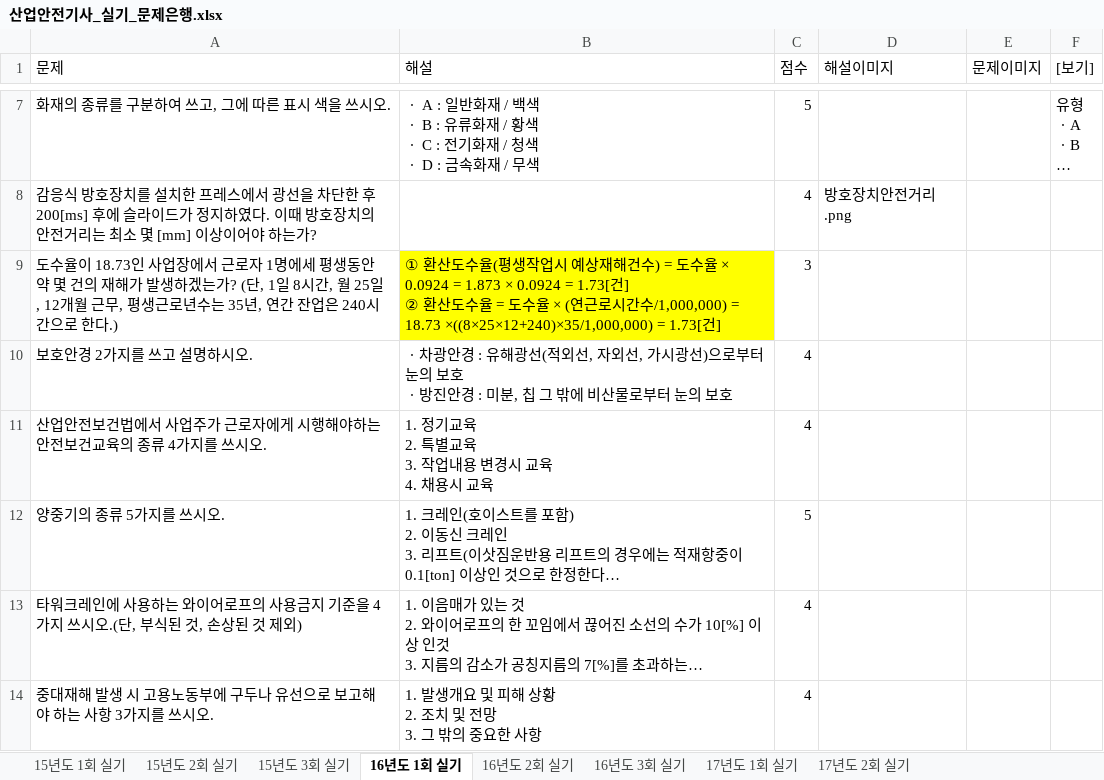
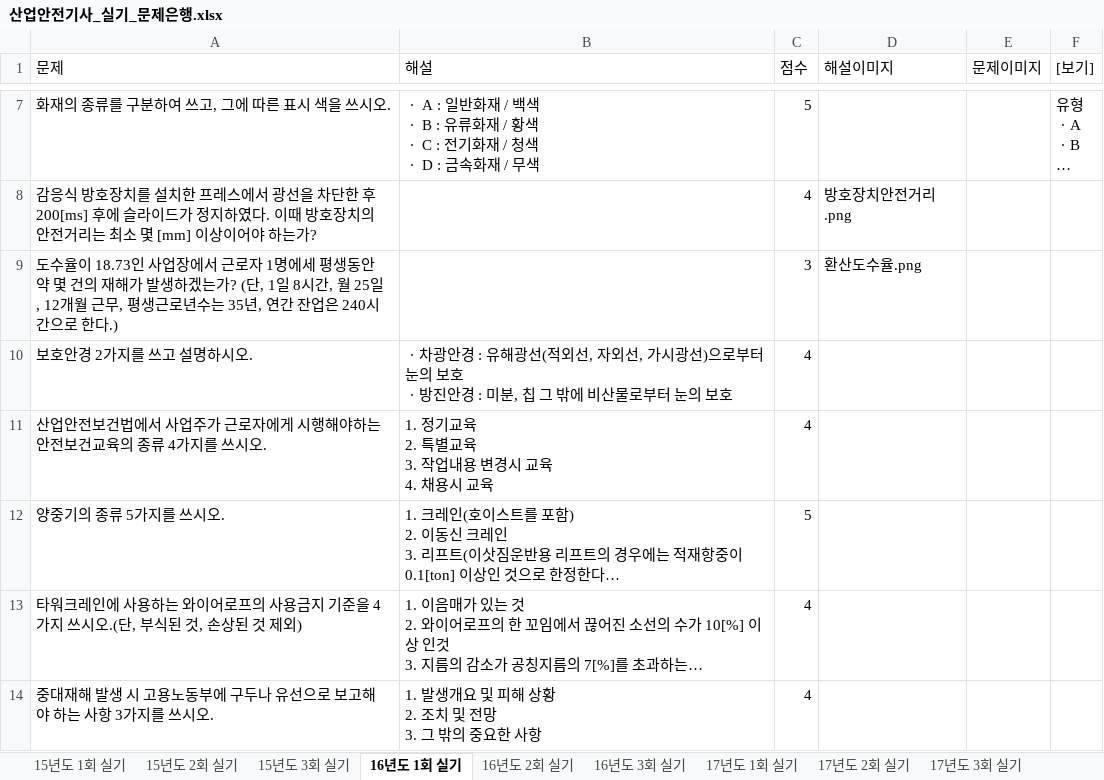
Before and after one commit to jeaha13/jeaha.cbt, an Excel workbook: 산업안전기사_실기_문제은행.xlsx, sheet 16년도 1회 실기, drawn as a sheet; only a part is shown, gaps mark what is left out; long unchanged cells end in …; values as stored, in another font and other column widths than the file's, no borders; ↵ is a line break in a cell; the diff names each change by its address in the sheet, - before the commit and + after, or states it on an @@ line.

```diff
--- a/산업안전기사_실기_문제은행.xlsx (sheet 16년도 1회 실기)
+++ b/산업안전기사_실기_문제은행.xlsx (sheet 16년도 1회 실기)
+sheet tab: 17년도 3회 실기
-B9 (해설): ① 환산도수율(평생작업시 예상재해건수) = 도수율 × 0.0924 = 1.873 × 0.0924 = 1.73[건] ↵ ② 환산도수율 = 도수율 × (연근로시간수/1,000,000) = 18.73 ×((8×25×12+240)×35/1,000,000) = 1.73[건]
+B9 (해설): (empty)
-B9 fill: #FFFF00
+B9 fill: none
-D9 (해설이미지): (empty)
+D9 (해설이미지): 환산도수율.png
```
Also changed, not shown: sheet 15년도 2회 실기, sheet 15년도 3회 실기, sheet 15년도 1회 실기, other sheet tabs.
